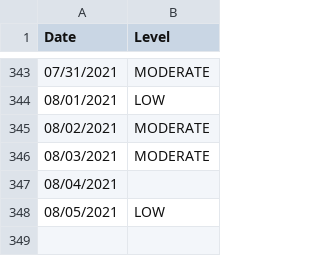
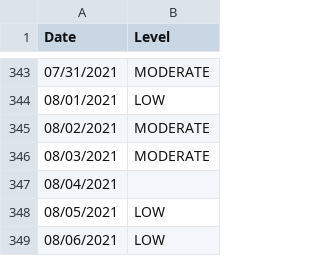
Before and after one commit to JonathanMcCaffrey/allergy-data, a CSV file: data.csv, drawn as a sheet; only a part is shown, gaps mark what is left out.

```diff
--- a/data.csv
+++ b/data.csv
@@ -348 +348,2 @@
 "08/05/2021","LOW"
+"08/06/2021","LOW"
```
